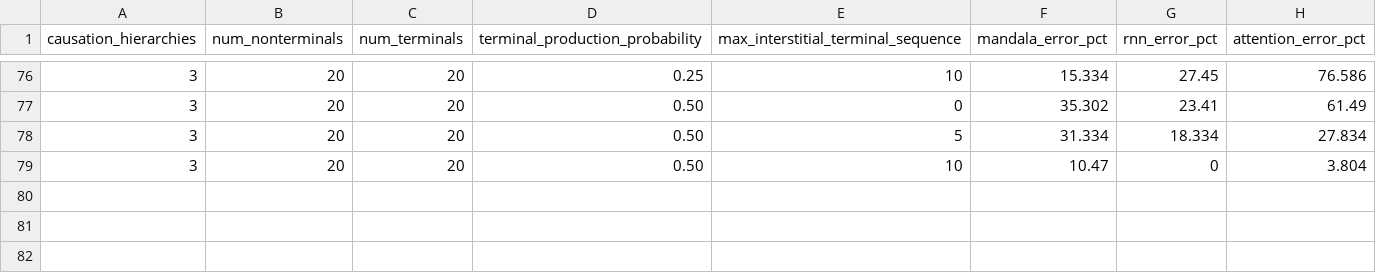
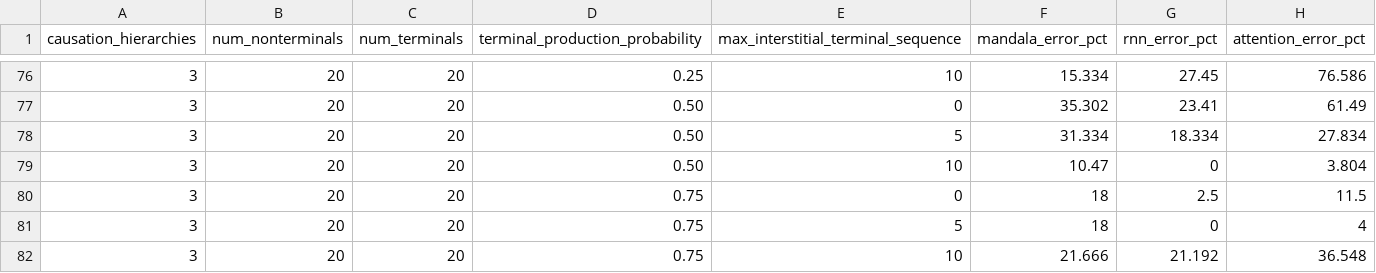
Before and after one commit to morphognosis/Mandala, a CSV file: work/mandala_test_results_2026-10-11_00-27-21_3.csv, drawn as a sheet; only a part is shown, gaps mark what is left out.

Commit message:
Test results

```diff
--- a/work/mandala_test_results_2026-10-11_00-27-21_3.csv
+++ b/work/mandala_test_results_2026-10-11_00-27-21_3.csv
@@ -79 +79,4 @@ causation_hierarchies,num_nonterminals,num_terminals,terminal_production_probabi
 3,20,20,0.50,10,10.47,0,3.804
+3,20,20,0.75,0,18,2.5,11.5
+3,20,20,0.75,5,18,0,4
+3,20,20,0.75,10,21.666,21.192,36.548
```
Also changed, not shown: 36 other files.
